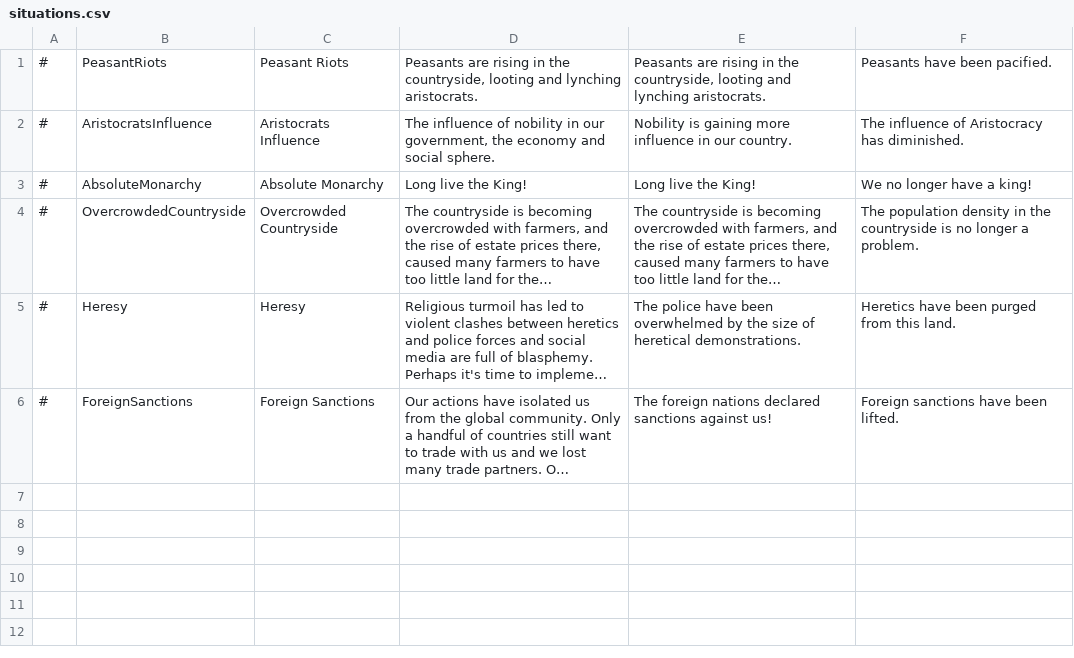
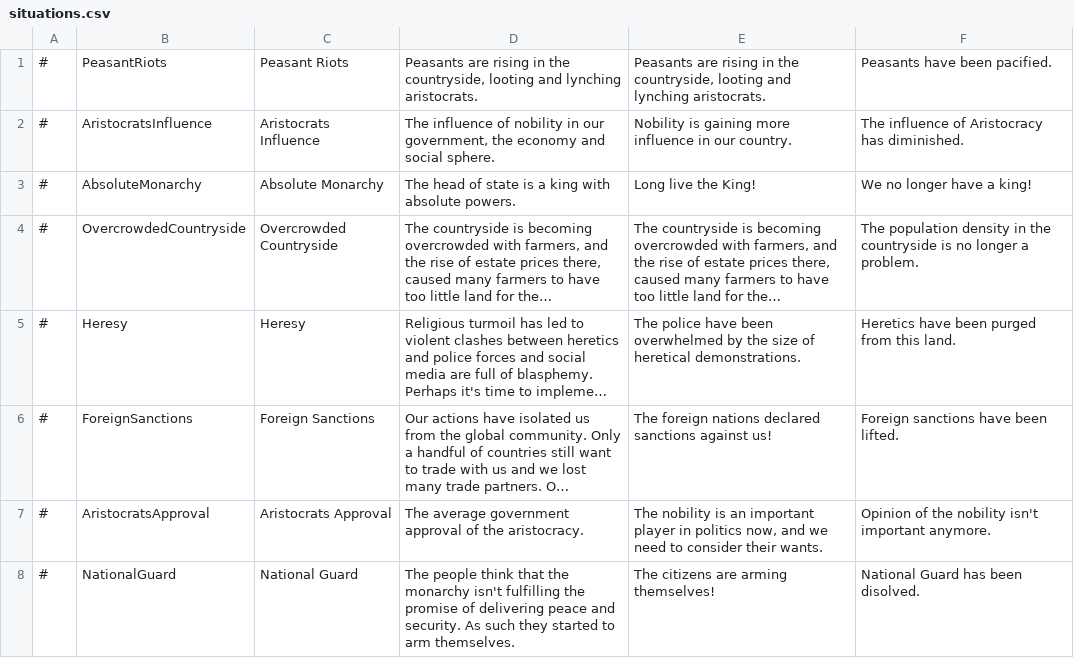
Before and after one commit to TheProletarian/Ancien-Regime, a CSV file: translations/english/situations.csv, drawn as a sheet; long unchanged cells end in …; the diff names each change by its address in the sheet, - before the commit and + after, or states it on an @@ line.

```diff
--- a/translations/english/situations.csv
+++ b/translations/english/situations.csv
-D3: Long live the King!
+D3: The head of state is a king with absolute powers.
+row 7: # | AristocratsApproval | Aristocrats Approval | The average government approval of the aristocracy. | The nobility is an important player in politics now, and we need to consider their wants. | Opinion of the nobility isn't important anymore.
+row 8: # | NationalGuard | National Guard | The people think that the monarchy isn't fulfilling the promise of delivering peace and security. As such they started to arm themselves. | The citizens are arming themselves! | National Guard has been disolved.
```
Also changed, not shown: data/simulation/situations.csv, translations/english/dilemmas.csv, 4 other files.
